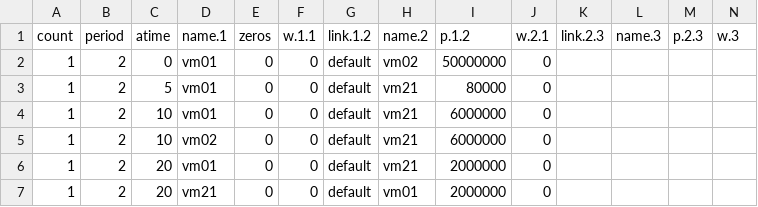
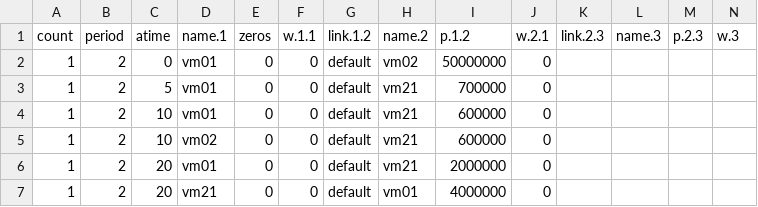
Before and after one commit to MingzhenHan/cloudsimsdn, a CSV file: example-intercloud/one-workload.csv, drawn as a sheet.

```diff
--- a/example-intercloud/one-workload.csv
+++ b/example-intercloud/one-workload.csv
@@ -2,6 +2,6 @@ count,period,atime,name.1,zeros,w.1.1,link.1.2,name.2,p.1.2,w.2.1,link.2.3,name.
 1,2,0,vm01,0,0,default,vm02,50000000,0,,,,
-1,2,5,vm01,0,0,default,vm21,80000,0,,,,
-1,2,10,vm01,0,0,default,vm21,6000000,0,,,,
-1,2,10,vm02,0,0,default,vm21,6000000,0,,,,
+1,2,5,vm01,0,0,default,vm21,700000,0,,,,
+1,2,10,vm01,0,0,default,vm21,600000,0,,,,
+1,2,10,vm02,0,0,default,vm21,600000,0,,,,
 1,2,20,vm01,0,0,default,vm21,2000000,0,,,,
-1,2,20,vm21,0,0,default,vm01,2000000,0,,,,
+1,2,20,vm21,0,0,default,vm01,4000000,0,,,,
```
Also changed, not shown: example-intercloud/result_one-workload.csv, link_utilization.csv, 11 other files.
